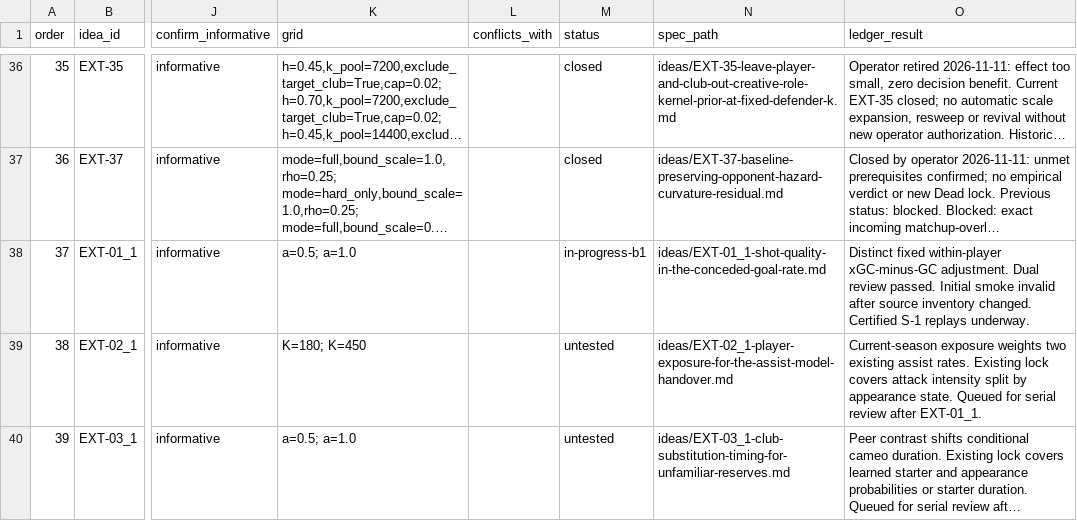
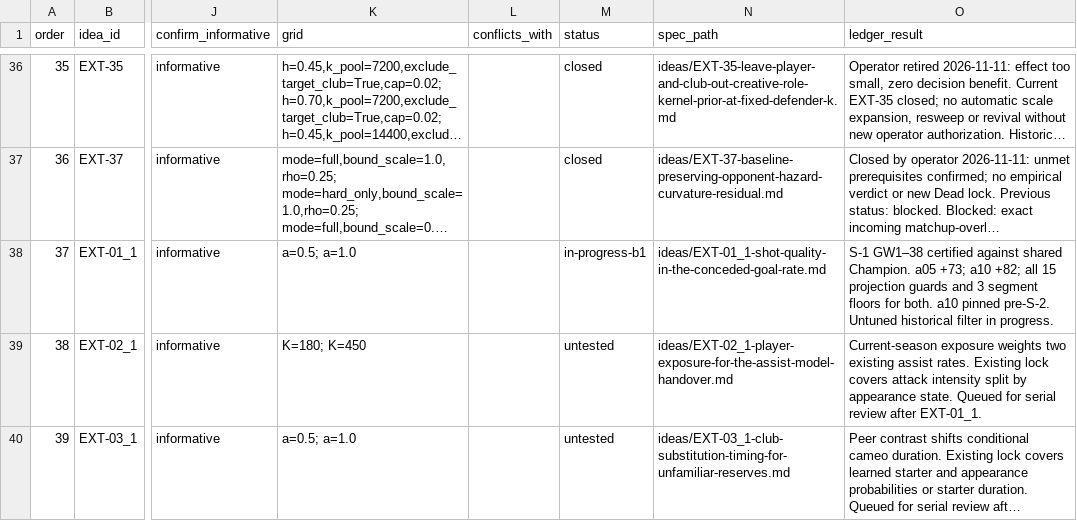
Before and after one commit to JubileeZ/fpl-jubilee-ascent, a CSV file: docs/research/candidate-ideation/idea_queue.csv, drawn as a sheet; only a part is shown, gaps mark what is left out; long unchanged cells end in …; the diff names each change by its address in the sheet, - before the commit and + after, or states it on an @@ line.

```diff
--- a/docs/research/candidate-ideation/idea_queue.csv
+++ b/docs/research/candidate-ideation/idea_queue.csv
-O38 (ledger_result): Distinct fixed within-player xGC-minus-GC adjustment. Dual review passed. Initial smoke invalid after source inventory changed. Certified S-1 replays underway.
+O38 (ledger_result): S-1 GW1–38 certified against shared Champion. a05 +73; a10 +82; all 15 projection guards and 3 segment floors for both. a10 pinned pre-S-2. Untuned historical filter in progress.
```
Also changed, not shown: docs/research/candidate-ledger/candidate_ledger.csv, 20 other files.
